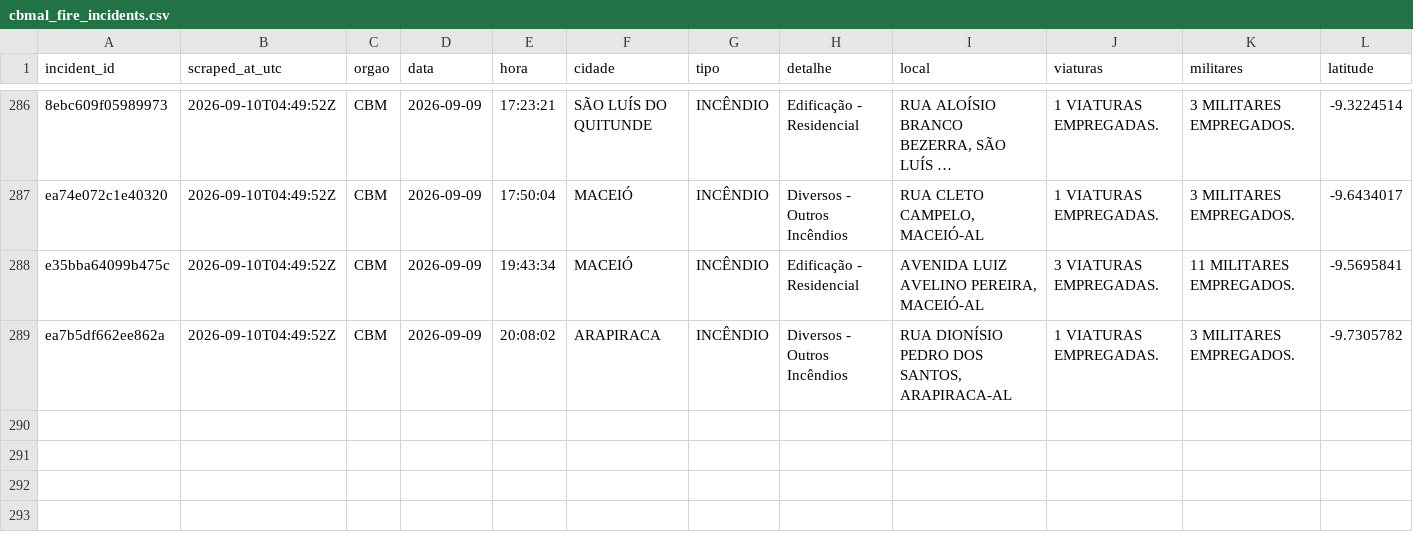
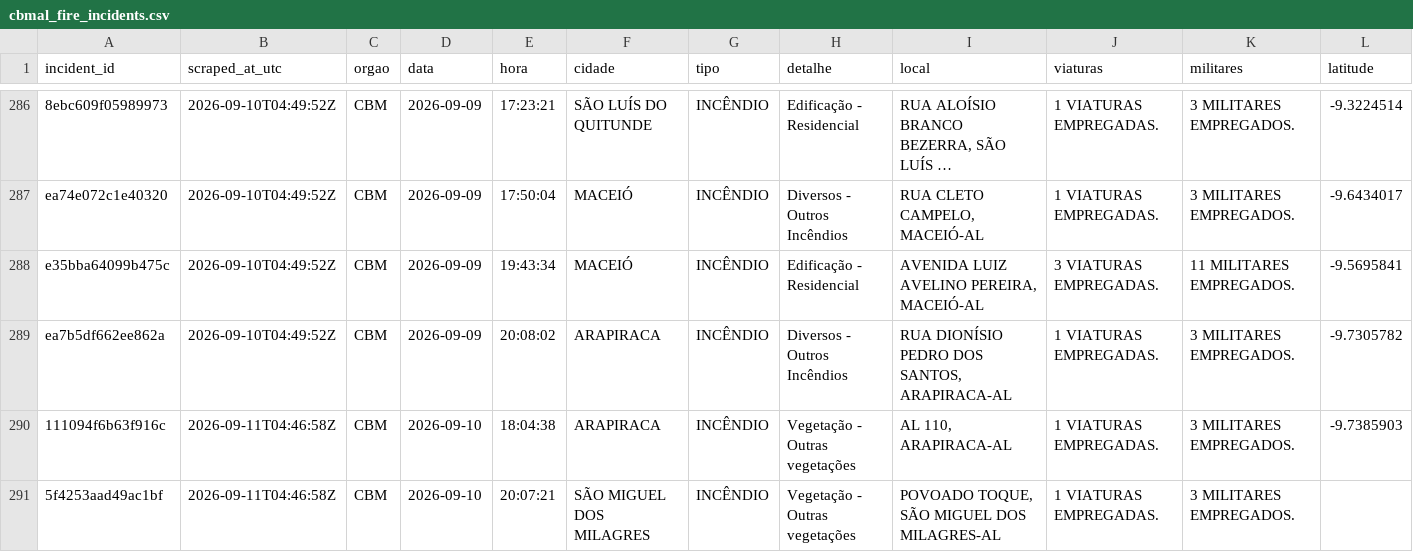
Before and after one commit to ajtga/fire-incidents, a CSV file: data/cbmal_fire_incidents.csv, drawn as a sheet; only a part is shown, gaps mark what is left out; long unchanged cells end in …; rows hold the shown columns only; the diff names each change by its address in the sheet, - before the commit and + after, or states it on an @@ line.

```diff
--- a/data/cbmal_fire_incidents.csv
+++ b/data/cbmal_fire_incidents.csv
+row 290: 111094f6b63f916c | 2026-09-11T04:46:58Z | CBM | 2026-09-10 | 18:04:38 | ARAPIRACA | INCÊNDIO | Vegetação - Outras vegetações | AL 110, ARAPIRACA-AL | 1 VIATURAS EMPREGADAS. | 3 MILITARES EMPREGADOS. | -9.7385903
+row 291: 5f4253aad49ac1bf | 2026-09-11T04:46:58Z | CBM | 2026-09-10 | 20:07:21 | SÃO MIGUEL DOS MILAGRES | INCÊNDIO | Vegetação - Outras vegetações | POVOADO TOQUE, SÃO MIGUEL DOS MILAGRES-AL | 1 VIATURAS EMPREGADAS. | 3 MILITARES EMPREGADOS.
```
Also changed, not shown: data/scraper_run_log.csv, 1 other file.
